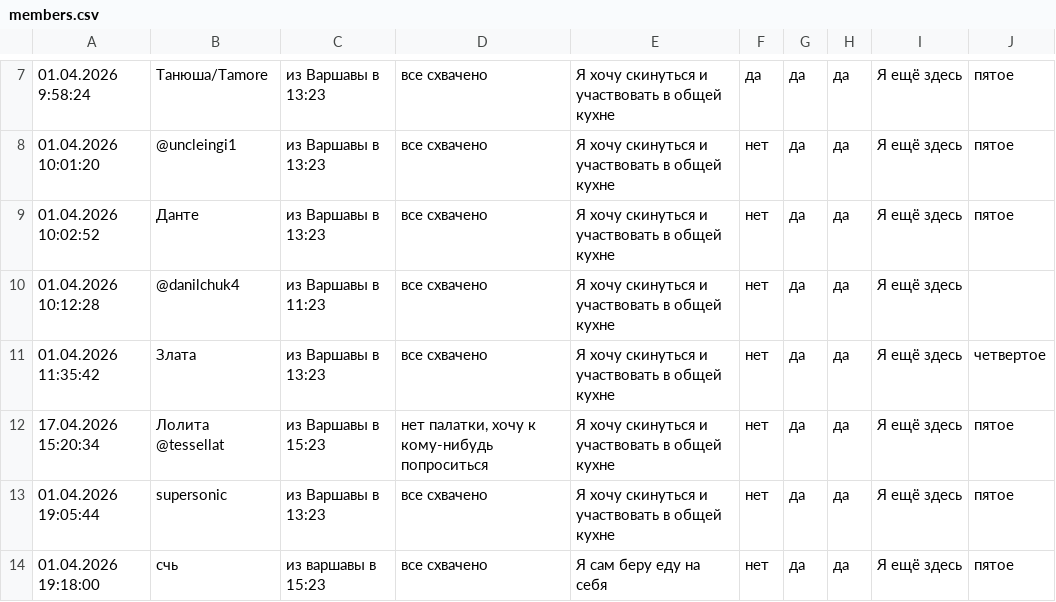
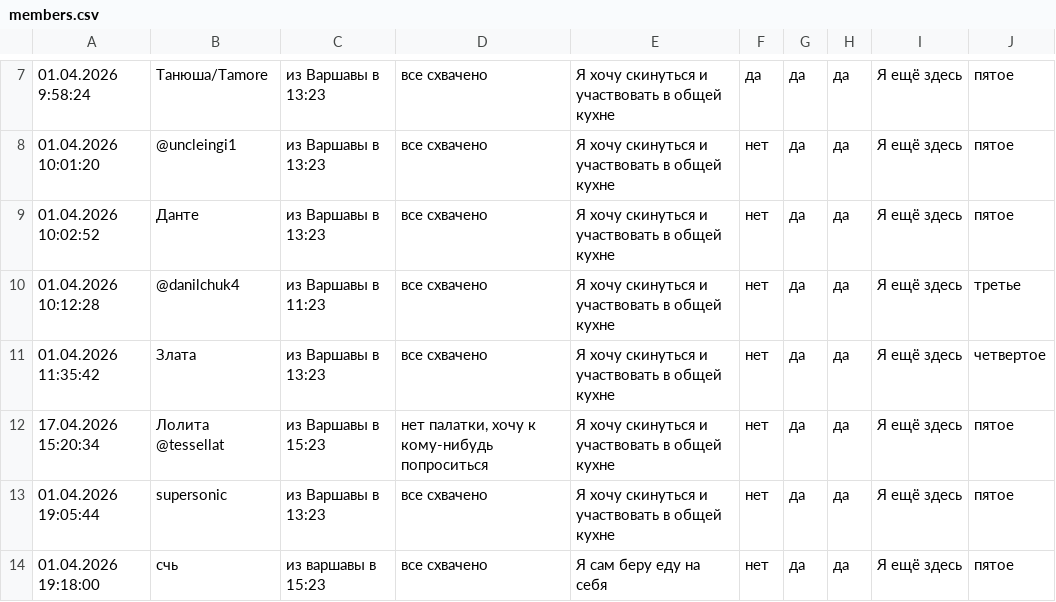
Before and after one commit to beetzung/tour_de_bory_2026, a CSV file: members.csv, drawn as a sheet; only a part is shown, gaps mark what is left out.

```diff
--- a/members.csv
+++ b/members.csv
@@ -9,3 +9,3 @@
 01.04.2026 10:02:52,Данте,из Варшавы в 13:23,все схвачено,Я хочу скинуться и участвовать в общей кухне,нет,да,да,Я ещё здесь,пятое
-01.04.2026 10:12:28,@danilchuk4,из Варшавы в 11:23,все схвачено,Я хочу скинуться и участвовать в общей кухне,нет,да,да,Я ещё здесь,
+01.04.2026 10:12:28,@danilchuk4,из Варшавы в 11:23,все схвачено,Я хочу скинуться и участвовать в общей кухне,нет,да,да,Я ещё здесь,третье
 01.04.2026 11:35:42,Злата,из Варшавы в 13:23,все схвачено,Я хочу скинуться и участвовать в общей кухне,нет,да,да,Я ещё здесь,четвертое
```
Also changed, not shown: 9 other files.
